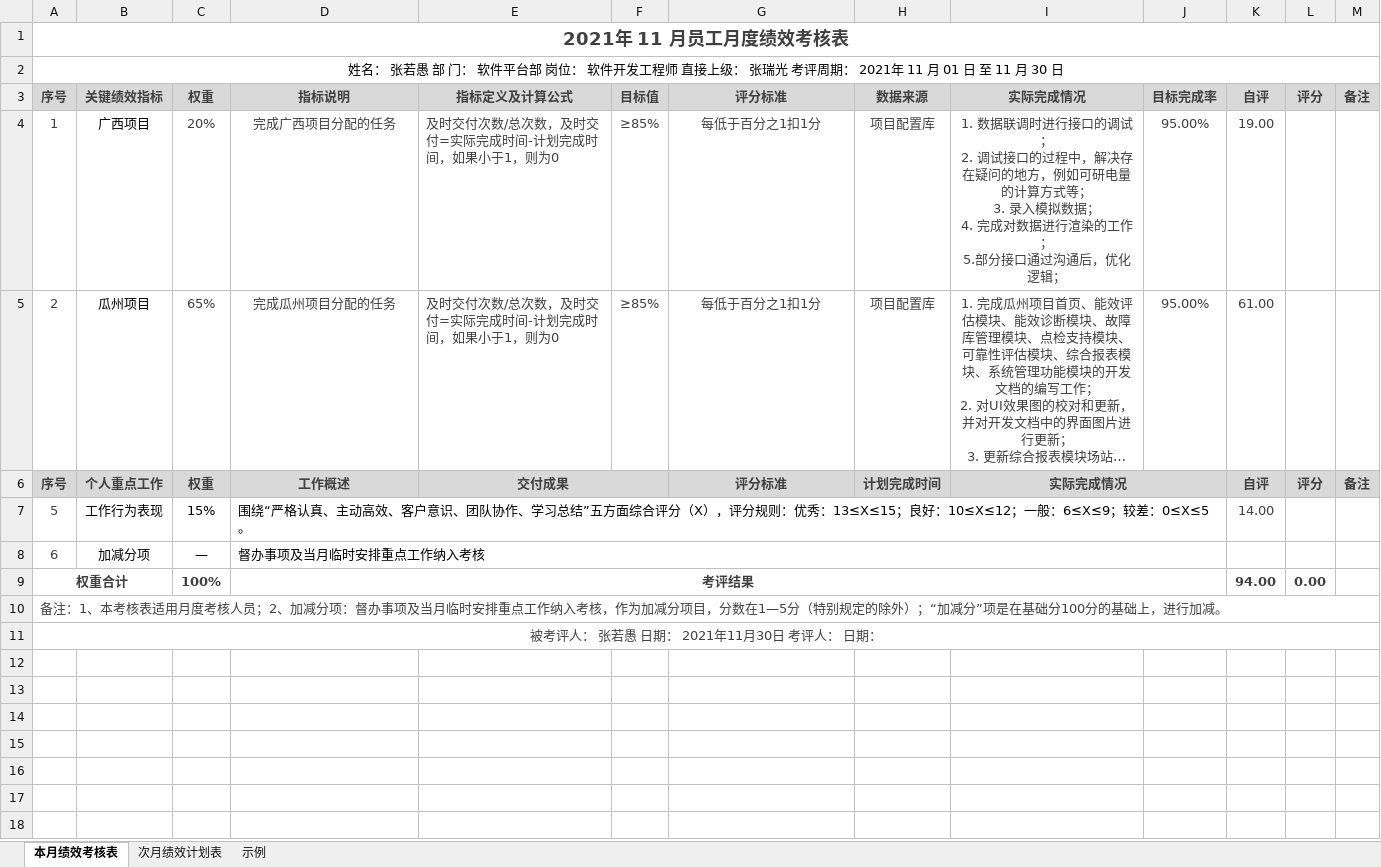
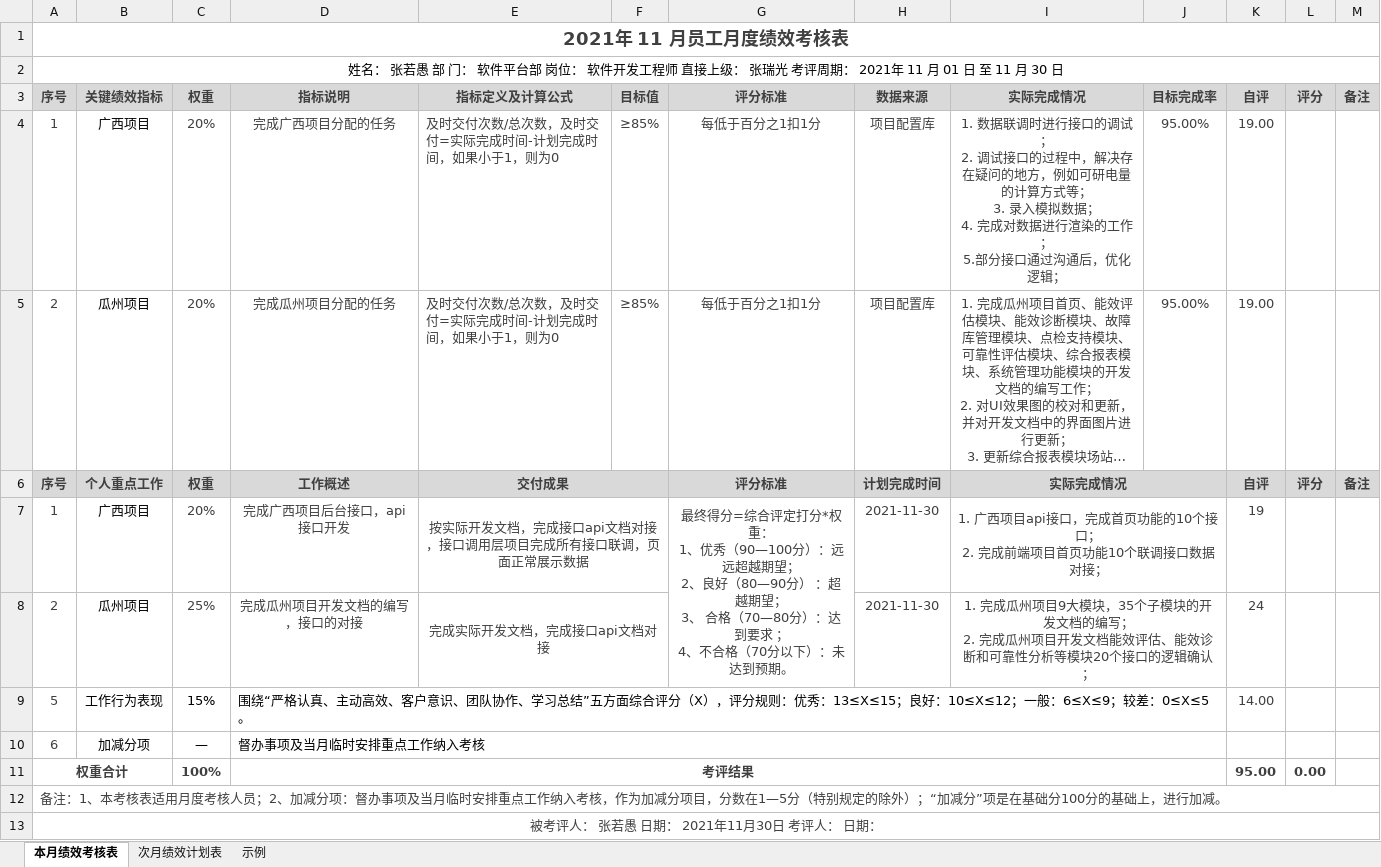
Before and after one commit to Eva0805/QUANT_CLOUD, an Excel workbook: 量云_工时分摊表&绩效考核表&年终总结/张若愚_2021年员工11月绩效考核表-深圳量云.xlsx, sheet 本月绩效考核表, drawn as a sheet; long unchanged cells end in …; values as stored, in another font and other column widths than the file's, no borders; addresses are those after the commit; ↵ is a line break in a cell; the diff names each change by its address in the sheet, - before the commit and + after, or states it on an @@ line.

Commit message:
Update 张若愚_2021年员工11月绩效考核表-深圳量云.xlsx

```diff
--- a/量云_工时分摊表&绩效考核表&年终总结/张若愚_2021年员工11月绩效考核表-深圳量云.xlsx (sheet 本月绩效考核表)
+++ b/量云_工时分摊表&绩效考核表&年终总结/张若愚_2021年员工11月绩效考核表-深圳量云.xlsx (sheet 本月绩效考核表)
-C5: 65%
+C5: 20%
-K5: 61.00
+K5: 19.00
+row 7: 1 | 广西项目 | 20% | 完成广西项目后台接口，api接口开发 | 按实际开发文档，完成接口api文档对接，接口调用层项目完成所有接口联调，页面正常展示数据 |  | 最终得分=综合评定打分*权重： ↵ 1、优秀（90—100分）：远远超越期望； ↵ 2、良好（80—90分） ：超越期望； ↵ 3、 合格（70—80分）：达到要求 ； ↵ 4、不合格（70分以下）：未达到预期。 | 2021-11-30 | 1. 广西项目api接口，完成首页功能的10个接口； ↵ 2. 完成前端项目首页功能10个联调接口数据对接； |  | 19
+row 8: 2 | 瓜州项目 | 25% | 完成瓜州项目开发文档的编写，接口的对接 | 完成实际开发文档，完成接口api文档对接 |  |  | 2021-11-30 | 1. 完成瓜州项目9大模块，35个子模块的开发文档的编写； ↵ 2. 完成瓜州项目开发文档能效评估、能效诊断和可靠性分析等模块20个接口的逻辑确认； |  | 24
-K11: 94.00
+K11: 95.00
```
Also changed, not shown: sheet 次月绩效计划表, formulas that keep their value.
